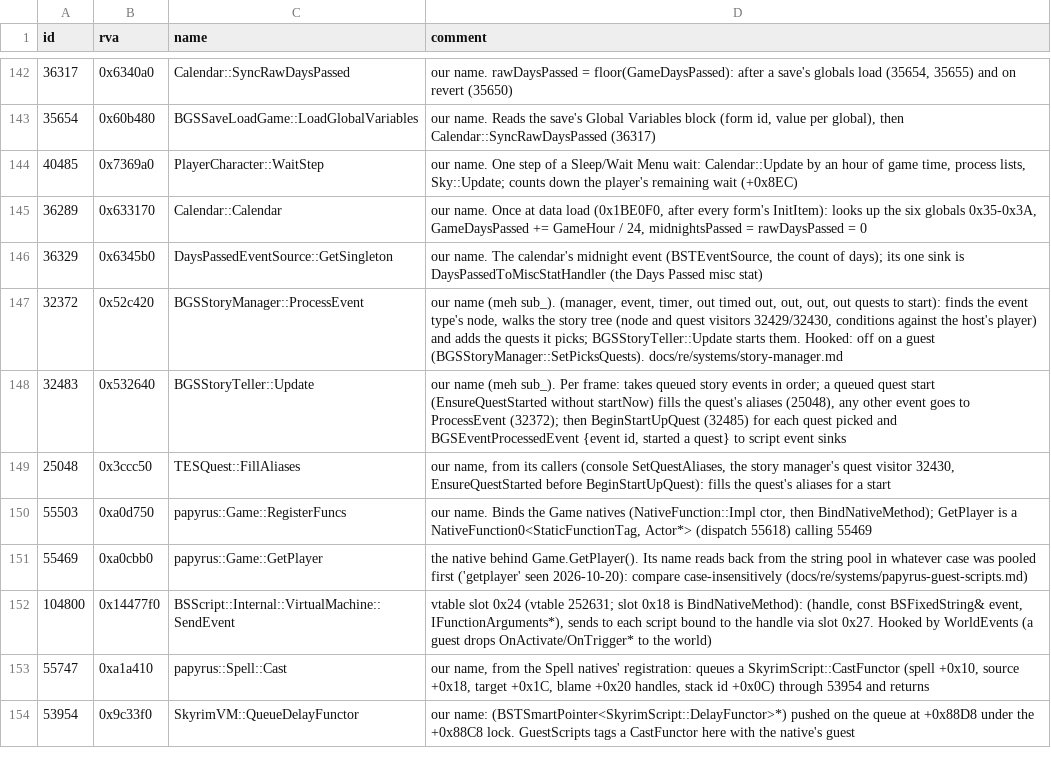
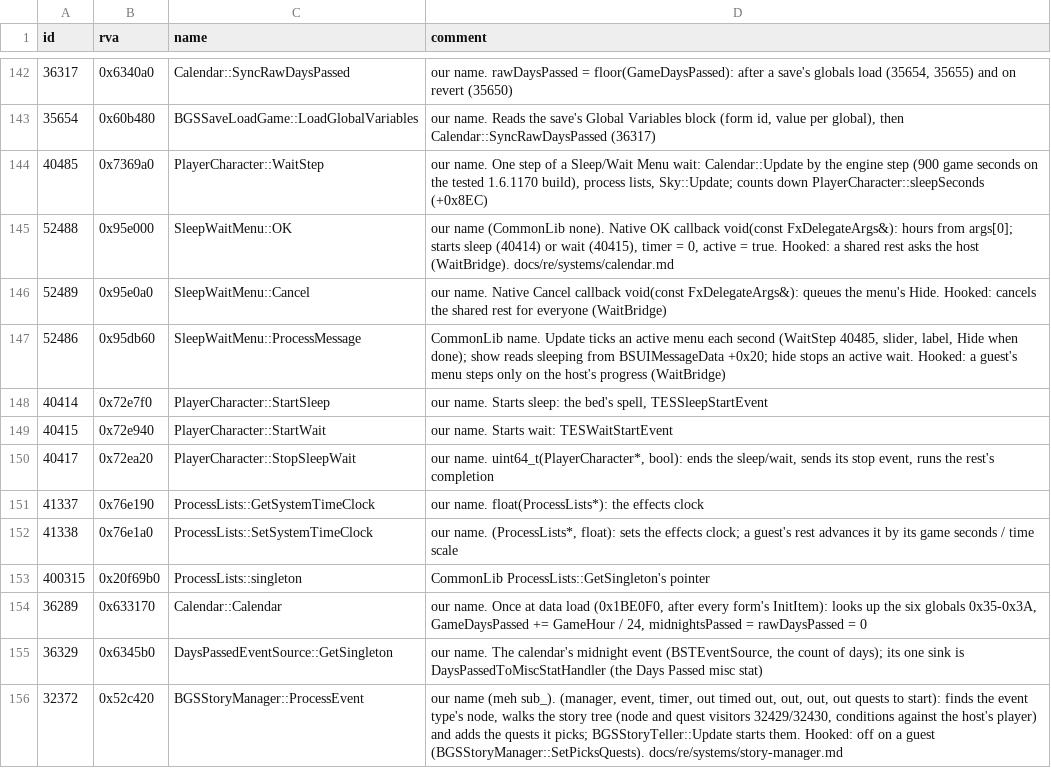
Before and after one commit to blockheads/SkyrimCoop, a TSV file: docs/re/ida_notes.tsv, drawn as a sheet; only a part is shown, gaps mark what is left out; the shorter side is filled out with more unchanged rows.

Commit message:
shared waiting

```diff
--- a/docs/re/ida_notes.tsv
+++ b/docs/re/ida_notes.tsv
@@ -143,3 +143,12 @@ id	rva	name	comment
 35654	0x60b480	BGSSaveLoadGame::LoadGlobalVariables	our name. Reads the save's Global Variables block (form id, value per global), then Calendar::SyncRawDaysPassed (36317)
-40485	0x7369a0	PlayerCharacter::WaitStep	our name. One step of a Sleep/Wait Menu wait: Calendar::Update by an hour of game time, process lists, Sky::Update; counts down the player's remaining wait (+0x8EC)
+40485	0x7369a0	PlayerCharacter::WaitStep	our name. One step of a Sleep/Wait Menu wait: Calendar::Update by the engine step (900 game seconds on the tested 1.6.1170 build), process lists, Sky::Update; counts down PlayerCharacter::sleepSeconds (+0x8EC)
+52488	0x95e000	SleepWaitMenu::OK	our name (CommonLib none). Native OK callback void(const FxDelegateArgs&): hours from args[0]; starts sleep (40414) or wait (40415), timer = 0, active = true. Hooked: a shared rest asks the host (WaitBridge). docs/re/systems/calendar.md
+52489	0x95e0a0	SleepWaitMenu::Cancel	our name. Native Cancel callback void(const FxDelegateArgs&): queues the menu's Hide. Hooked: cancels the shared rest for everyone (WaitBridge)
+52486	0x95db60	SleepWaitMenu::ProcessMessage	CommonLib name. Update ticks an active menu each second (WaitStep 40485, slider, label, Hide when done); show reads sleeping from BSUIMessageData +0x20; hide stops an active wait. Hooked: a guest's menu steps only on the host's progress (WaitBridge)
+40414	0x72e7f0	PlayerCharacter::StartSleep	our name. Starts sleep: the bed's spell, TESSleepStartEvent
+40415	0x72e940	PlayerCharacter::StartWait	our name. Starts wait: TESWaitStartEvent
+40417	0x72ea20	PlayerCharacter::StopSleepWait	our name. uint64_t(PlayerCharacter*, bool): ends the sleep/wait, sends its stop event, runs the rest's completion
+41337	0x76e190	ProcessLists::GetSystemTimeClock	our name. float(ProcessLists*): the effects clock
+41338	0x76e1a0	ProcessLists::SetSystemTimeClock	our name. (ProcessLists*, float): sets the effects clock; a guest's rest advances it by its game seconds / time scale
+400315	0x20f69b0	ProcessLists::singleton	CommonLib ProcessLists::GetSingleton's pointer
 36289	0x633170	Calendar::Calendar	our name. Once at data load (0x1BE0F0, after every form's InitItem): looks up the six globals 0x35-0x3A, GameDaysPassed += GameHour / 24, midnightsPassed = rawDaysPassed = 0
```
Also changed, not shown: 40 other files.
